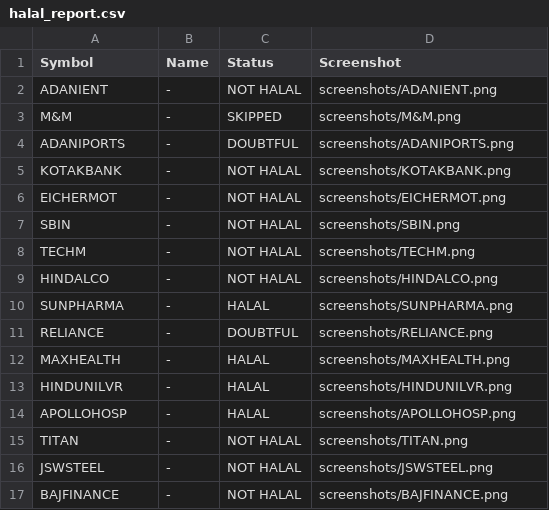
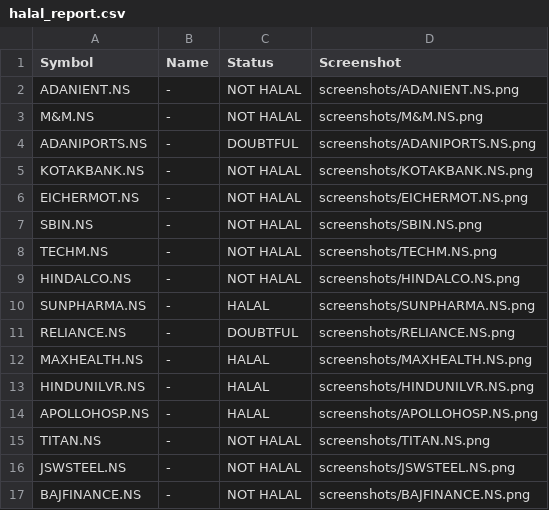
Before and after one commit to Sanaan7788/indian-stocks-halal, a CSV file: halal_report.csv, drawn as a sheet; only a part is shown; the diff covers the shown part only.

Commit message:
fix(bot): append .NS to stock symbols for accurate results

```diff
--- a/halal_report.csv
+++ b/halal_report.csv
@@ -1,17 +1,17 @@
 Symbol,Name,Status,Screenshot
-ADANIENT,"-",NOT HALAL,screenshots/ADANIENT.png
-M&M,"-",SKIPPED,screenshots/M&M.png
-ADANIPORTS,"-",DOUBTFUL,screenshots/ADANIPORTS.png
-KOTAKBANK,"-",NOT HALAL,screenshots/KOTAKBANK.png
-EICHERMOT,"-",NOT HALAL,screenshots/EICHERMOT.png
-SBIN,"-",NOT HALAL,screenshots/SBIN.png
-TECHM,"-",NOT HALAL,screenshots/TECHM.png
-HINDALCO,"-",NOT HALAL,screenshots/HINDALCO.png
-SUNPHARMA,"-",HALAL,screenshots/SUNPHARMA.png
-RELIANCE,"-",DOUBTFUL,screenshots/RELIANCE.png
-MAXHEALTH,"-",HALAL,screenshots/MAXHEALTH.png
-HINDUNILVR,"-",HALAL,screenshots/HINDUNILVR.png
-APOLLOHOSP,"-",HALAL,screenshots/APOLLOHOSP.png
-TITAN,"-",NOT HALAL,screenshots/TITAN.png
-JSWSTEEL,"-",NOT HALAL,screenshots/JSWSTEEL.png
-BAJFINANCE,"-",NOT HALAL,screenshots/BAJFINANCE.png
+ADANIENT.NS,"-",NOT HALAL,screenshots/ADANIENT.NS.png
+M&M.NS,"-",NOT HALAL,screenshots/M&M.NS.png
+ADANIPORTS.NS,"-",DOUBTFUL,screenshots/ADANIPORTS.NS.png
+KOTAKBANK.NS,"-",NOT HALAL,screenshots/KOTAKBANK.NS.png
+EICHERMOT.NS,"-",NOT HALAL,screenshots/EICHERMOT.NS.png
+SBIN.NS,"-",NOT HALAL,screenshots/SBIN.NS.png
+TECHM.NS,"-",NOT HALAL,screenshots/TECHM.NS.png
+HINDALCO.NS,"-",NOT HALAL,screenshots/HINDALCO.NS.png
+SUNPHARMA.NS,"-",HALAL,screenshots/SUNPHARMA.NS.png
+RELIANCE.NS,"-",DOUBTFUL,screenshots/RELIANCE.NS.png
+MAXHEALTH.NS,"-",HALAL,screenshots/MAXHEALTH.NS.png
+HINDUNILVR.NS,"-",HALAL,screenshots/HINDUNILVR.NS.png
+APOLLOHOSP.NS,"-",HALAL,screenshots/APOLLOHOSP.NS.png
+TITAN.NS,"-",NOT HALAL,screenshots/TITAN.NS.png
+JSWSTEEL.NS,"-",NOT HALAL,screenshots/JSWSTEEL.NS.png
+BAJFINANCE.NS,"-",NOT HALAL,screenshots/BAJFINANCE.NS.png
```
Also changed, not shown: 3 added rows, 3 removed rows and 61 edited cells elsewhere in this file, 2 other files.
